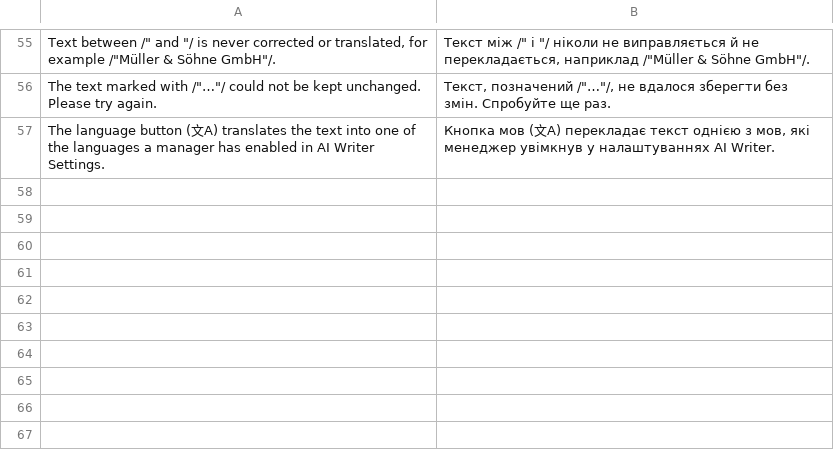
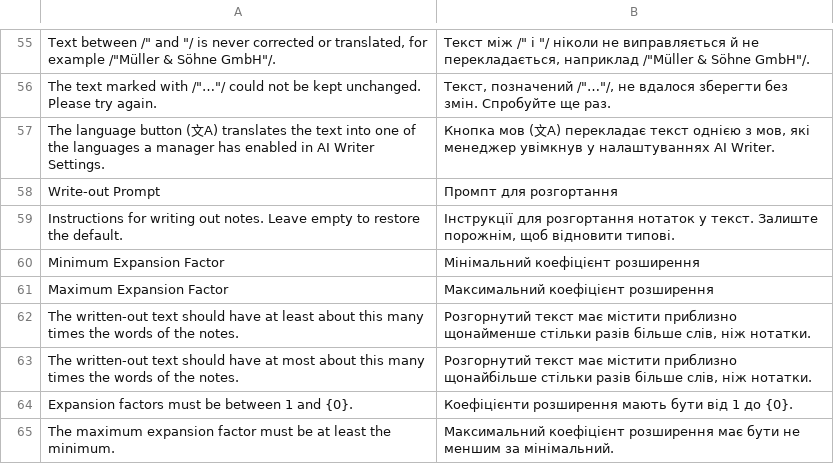
Before and after one commit to aepfelbirnen-de/frappe_ai_writer, a CSV file: frappe_ai_writer/translations/uk.csv, drawn as a sheet; only a part is shown, gaps mark what is left out; the diff names each change by its address in the sheet, - before the commit and + after, or states it on an @@ line.

Commit message:
feat(settings): separate write-out prompt and expansion factor range (v0.7.0)
- New section "Write out" in AI Writer Settings: Write-out Prompt (defaults to
  the former built-in prompt, minus "several sentences per note"), plus
  Minimum/Maximum Expansion Factor (default 4 and 10, validated to 1..50,
  max >= min). Manager-only like the other settings.
- The server counts the words of the notes and tells the model to write
  roughly words*min to words*max words, so "FSLogix" no longer turns into a
  100-word paragraph. Placeholder, HTML and length instructions stay in code.
- HTML to text conversion now puts a space where a tag was, so words in
  adjacent list items are counted separately.
- post_model_sync patch fills the new defaults on existing sites.

```diff
--- a/frappe_ai_writer/translations/uk.csv
+++ b/frappe_ai_writer/translations/uk.csv
+row 58: Write-out Prompt | Промпт для розгортання
+row 59: Instructions for writing out notes. Leave empty to restore the default. | Інструкції для розгортання нотаток у текст. Залиште порожнім, щоб відновити типові.
+row 60: Minimum Expansion Factor | Мінімальний коефіцієнт розширення
+row 61: Maximum Expansion Factor | Максимальний коефіцієнт розширення
+row 62: The written-out text should have at least about this many times the words of the notes. | Розгорнутий текст має містити приблизно щонайменше стільки разів більше слів, ніж нотатки.
+row 63: The written-out text should have at most about this many times the words of the notes. | Розгорнутий текст має містити приблизно щонайбільше стільки разів більше слів, ніж нотатки.
+row 64: Expansion factors must be between 1 and {0}. | Коефіцієнти розширення мають бути від 1 до {0}.
+row 65: The maximum expansion factor must be at least the minimum. | Максимальний коефіцієнт розширення має бути не меншим за мінімальний.
```
Also changed, not shown: frappe_ai_writer/translations/da.csv, frappe_ai_writer/translations/de.csv, 16 other files.
